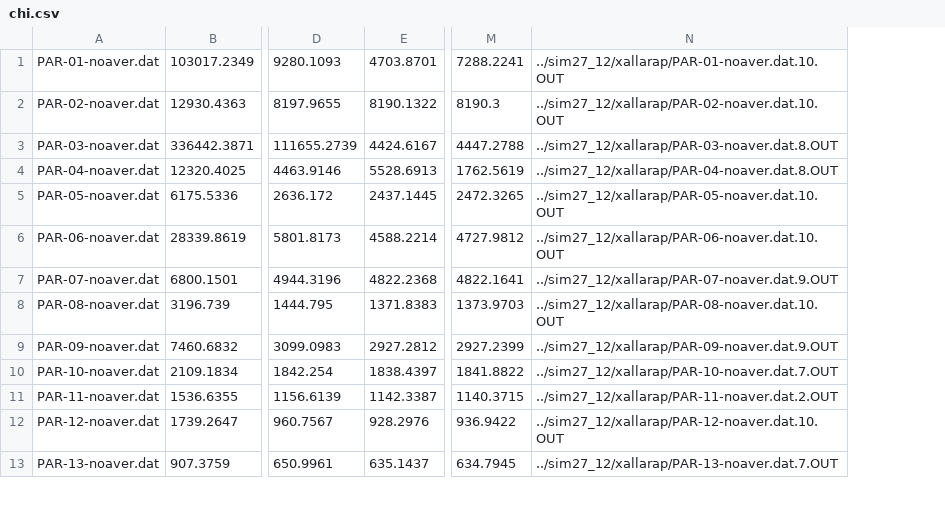
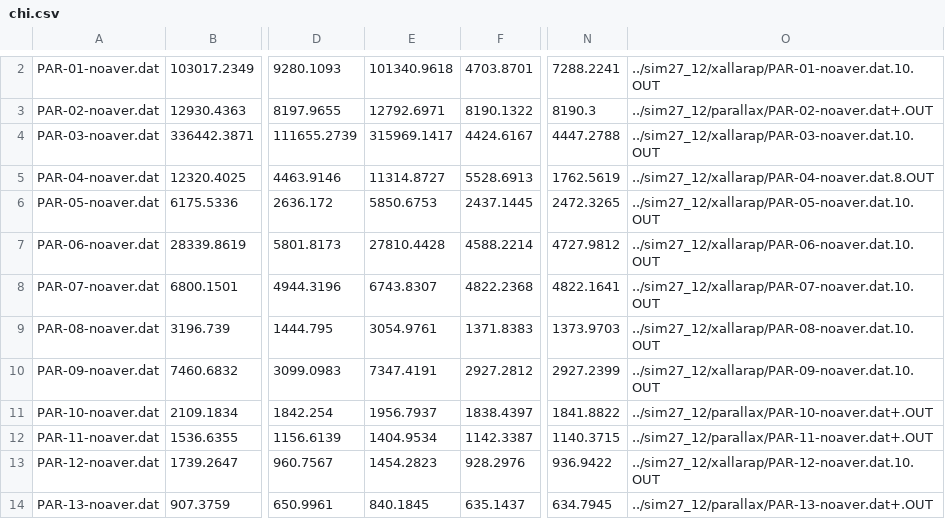
Before and after one commit to Jaclav/MicroLensingFund, a CSV file: sim27_12/chi.csv, drawn as a sheet; only a part is shown, gaps mark what is left out; removed rows and columns are numbered as before the commit, all else as after; the diff covers the shown part only; the diff names each change by its address in the sheet, - before the commit and + after, or states it on an @@ line.

```diff
--- a/sim27_12/chi.csv
+++ b/sim27_12/chi.csv
+column E, rows 2-14: 101340.9618 | 12792.6971 | 315969.1417 | 11314.8727 | 5850.6753 | 27810.4428 | 6743.8307 | 3054.9761 | 7347.4191 | 1956.7937 | 1404.9534 | 1454.2823 | 840.1845
-column N, rows 1-13: ../sim27_12/xallarap/PAR-01-noaver.dat.10.OUT | ../sim27_12/xallarap/PAR-02-noaver.dat.10.OUT | ../sim27_12/xallarap/PAR-03-noaver.dat.8.OUT | ../sim27_12/xallarap/PAR-04-noaver.dat.8.OUT | ../sim27_12/xallarap/PAR-05-noaver.dat.10.OUT | ../sim27_12/xallarap/PAR-06-noaver.dat.10.OUT | ../sim27_12/xallarap/PAR-07-noaver.dat.9.OUT | ../sim27_12/xallarap/PAR-08-noaver.dat.10.OUT | ../sim27_12/xallarap/PAR-09-noaver.dat.9.OUT | ../sim27_12/xallarap/PAR-10-noaver.dat.7.OUT | ../sim27_12/xallarap/PAR-11-noaver.dat.2.OUT | ../sim27_12/xallarap/PAR-12-noaver.dat.10.OUT | ../sim27_12/xallarap/PAR-13-noaver.dat.7.OUT
+column O, rows 2-14: ../sim27_12/xallarap/PAR-01-noaver.dat.10.OUT | ../sim27_12/parallax/PAR-02-noaver.dat+.OUT | ../sim27_12/xallarap/PAR-03-noaver.dat.10.OUT | ../sim27_12/xallarap/PAR-04-noaver.dat.8.OUT | ../sim27_12/xallarap/PAR-05-noaver.dat.10.OUT | ../sim27_12/xallarap/PAR-06-noaver.dat.10.OUT | ../sim27_12/xallarap/PAR-07-noaver.dat.10.OUT | ../sim27_12/xallarap/PAR-08-noaver.dat.10.OUT | ../sim27_12/xallarap/PAR-09-noaver.dat.10.OUT | ../sim27_12/parallax/PAR-10-noaver.dat+.OUT | ../sim27_12/parallax/PAR-11-noaver.dat+.OUT | ../sim27_12/xallarap/PAR-12-noaver.dat.10.OUT | ../sim27_12/parallax/PAR-13-noaver.dat+.OUT
```
Also changed, not shown: 1 added row and 8 edited cells elsewhere in this file, 1 other file.
